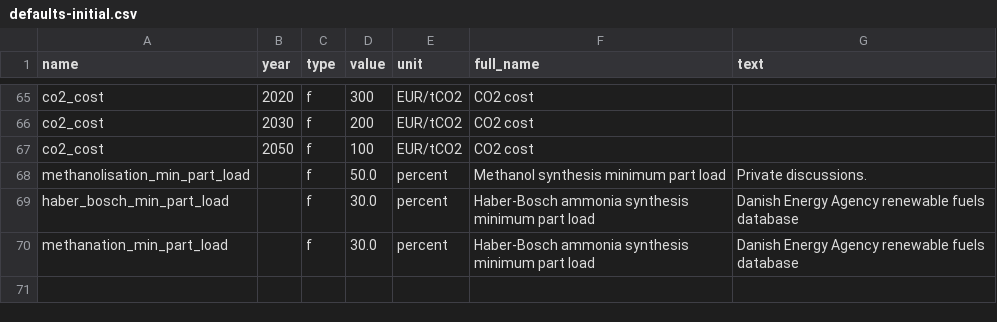
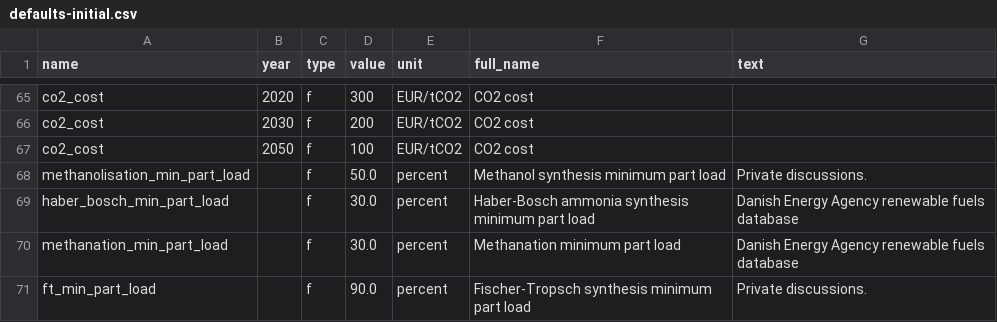
Before and after one commit to PyPSA/efuels-server, a CSV file: defaults-initial.csv, drawn as a sheet; only a part is shown, gaps mark what is left out.

Commit message:
initial versus of Fischer-Tropsch (FT) fuel
Some uncertainty remains about CO2 requirement of FT, which currently
at around 0.4 tCO2/MWh-FT-LHV is too high.

```diff
--- a/defaults-initial.csv
+++ b/defaults-initial.csv
@@ -69,2 +69,3 @@ methanolisation_min_part_load,,f,50.0,percent,Methanol synthesis minimum part lo
 haber_bosch_min_part_load,,f,30.0,percent,Haber-Bosch ammonia synthesis minimum part load,"Danish Energy Agency renewable fuels database"
-methanation_min_part_load,,f,30.0,percent,Haber-Bosch ammonia synthesis minimum part load,"Danish Energy Agency renewable fuels database"
+methanation_min_part_load,,f,30.0,percent,Methanation minimum part load,"Danish Energy Agency renewable fuels database"
+ft_min_part_load,,f,90.0,percent,Fischer-Tropsch synthesis minimum part load,"Private discussions."
```
Also changed, not shown: 5 other files.
